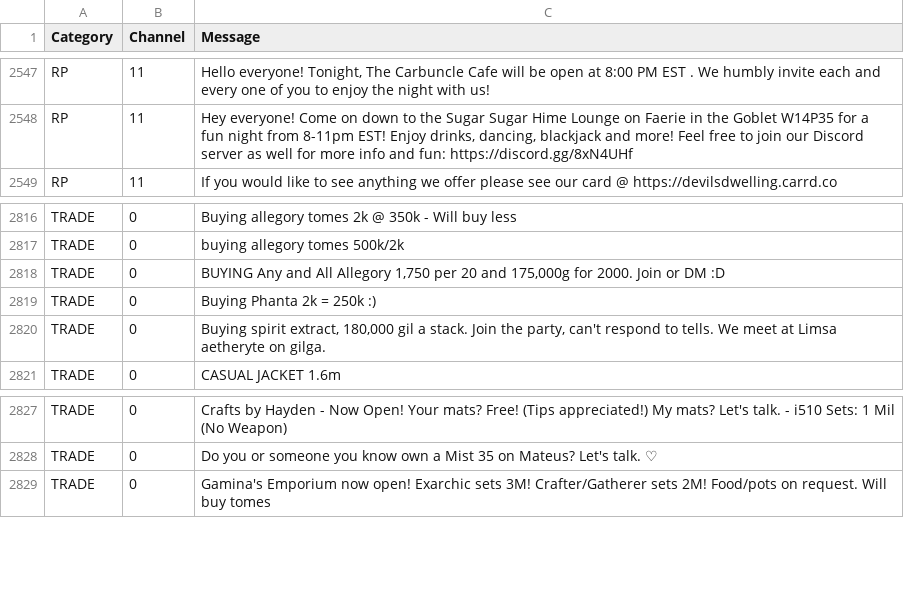
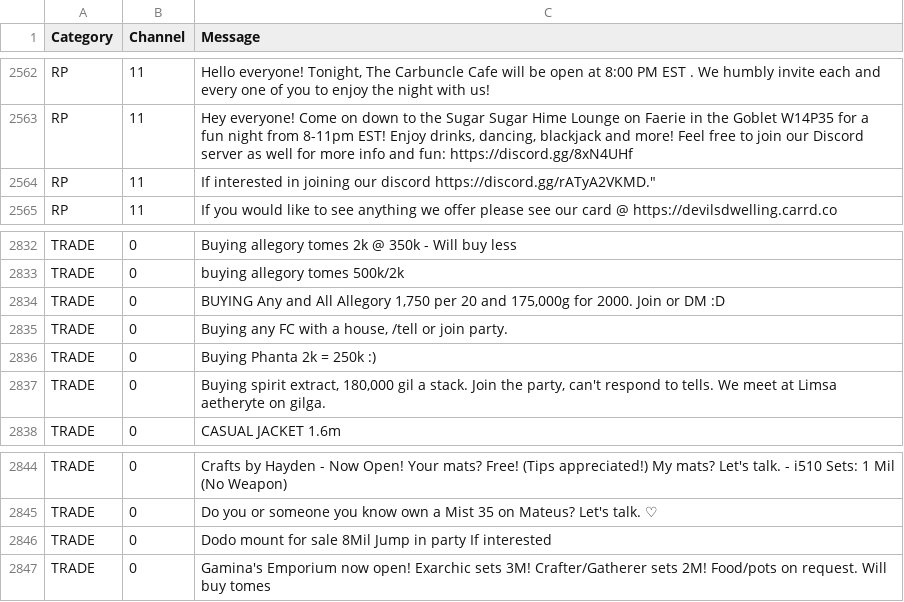
Before and after one commit to kalilistic/NoSoliciting, a CSV file: NoSoliciting.Trainer/data.csv, drawn as a sheet; only a part is shown, gaps mark what is left out; the diff covers the shown part only; the diff names each change by its address in the sheet, - before the commit and + after, or states it on an @@ line.

```diff
--- a/NoSoliciting.Trainer/data.csv
+++ b/NoSoliciting.Trainer/data.csv
+row 2564: RP | 11 | If interested in joining our discord https://discord.gg/rATyA2VKMD."
+row 2835: TRADE | 0 | Buying any FC with a house, /tell or join party.
+row 2846: TRADE | 0 | Dodo mount for sale 8Mil Jump in party If interested
```
Also changed, not shown: 15 added rows elsewhere in this file.
